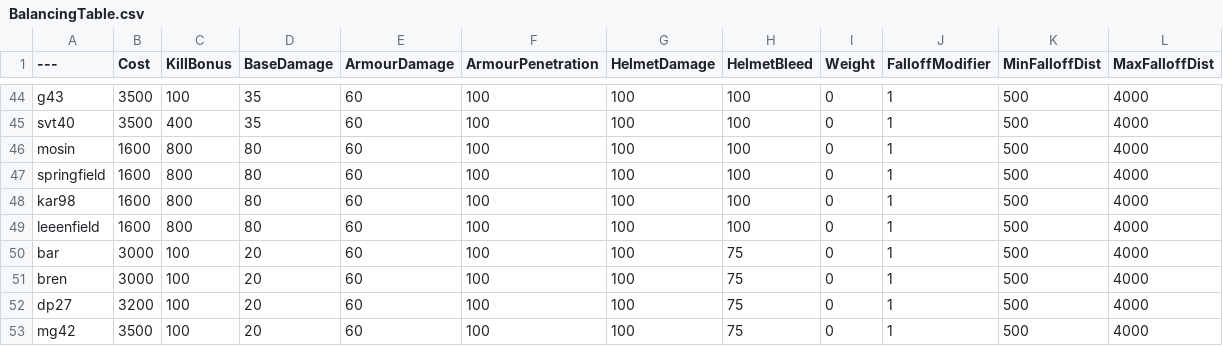
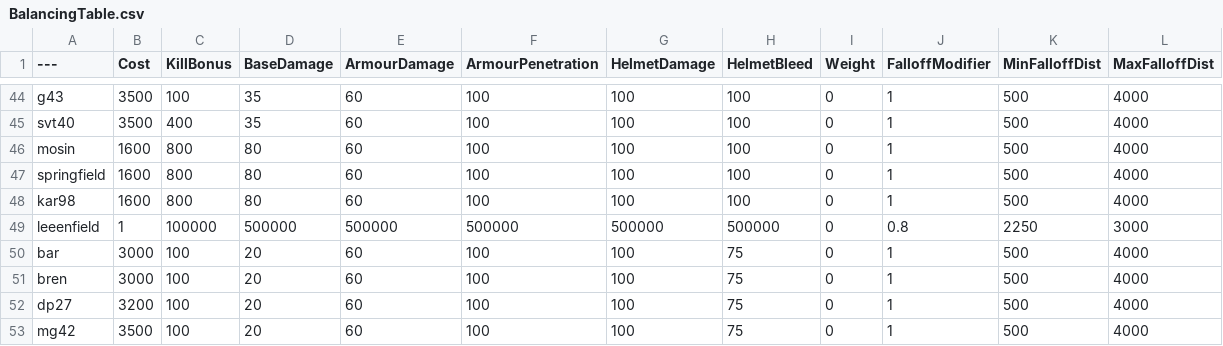
Before and after one commit to Bray-Boyd/BalancingTable, a CSV file: BalancingTable.csv, drawn as a sheet; only a part is shown, gaps mark what is left out.

Commit message:
Update BalancingTable.csv

```diff
--- a/BalancingTable.csv
+++ b/BalancingTable.csv
@@ -48,3 +48,3 @@ springfield,1600,800,80,60,100,100,100,0,1,500,4000
 kar98,1600,800,80,60,100,100,100,0,1,500,4000
-leeenfield,1600,800,80,60,100,100,100,0,1,500,4000
+leeenfield,1,100000,500000,500000,500000,500000,500000,0,0.8,2250,3000
 bar,3000,100,20,60,100,100,75,0,1,500,4000
```
